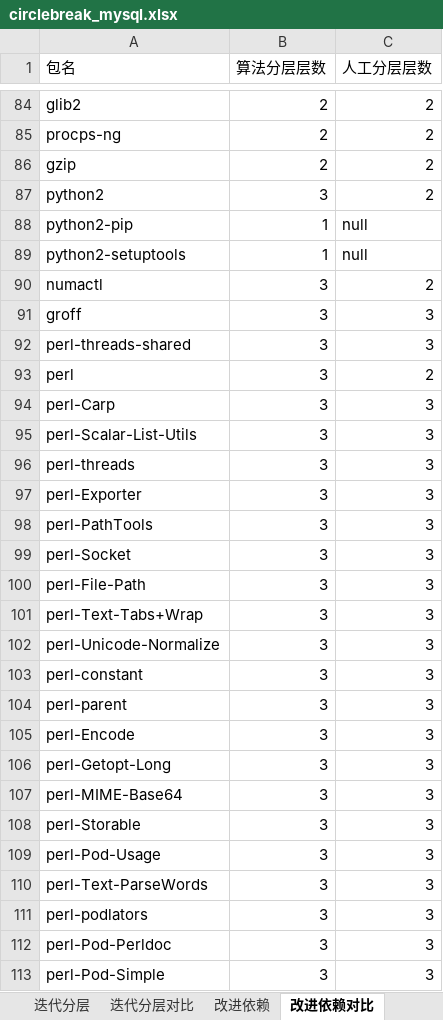
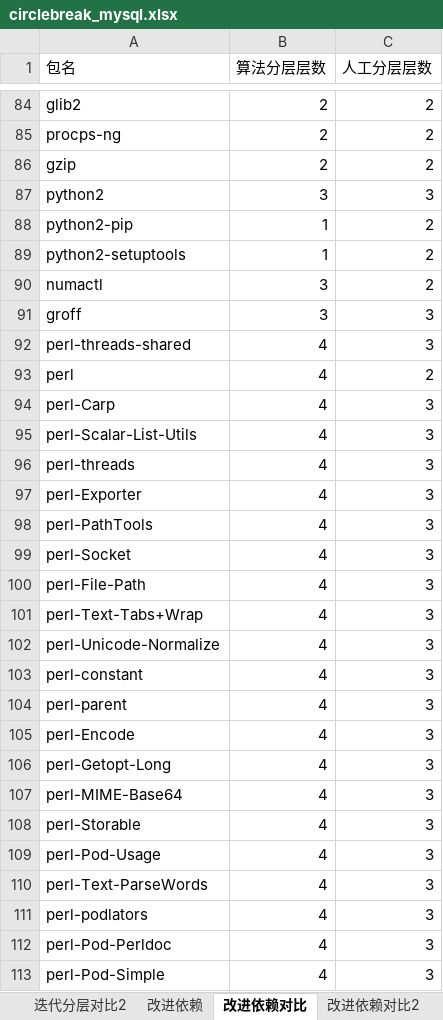
Before and after one commit to 6U-U9/PackageLayer, an Excel workbook: Layer/bin/Debug/net6.0/circlebreak_mysql.xlsx, sheet 改进依赖对比, drawn as a sheet; only a part is shown, gaps mark what is left out; values as stored, in another font and other column widths than the file's, no borders; the diff covers the shown part only; the diff names each change by its address in the sheet, - before the commit and + after, or states it on an @@ line.

```diff
--- a/Layer/bin/Debug/net6.0/circlebreak_mysql.xlsx (sheet 改进依赖对比)
+++ b/Layer/bin/Debug/net6.0/circlebreak_mysql.xlsx (sheet 改进依赖对比)
+sheet tab: 迭代分层对比2
+sheet tab: 改进依赖对比2
-C87 (人工分层层数): 2
+C87 (人工分层层数): 3
-C88:C89 (人工分层层数): null
+C88:C89 (人工分层层数): 2
-B92:B113 (算法分层层数): 3
+B92:B113 (算法分层层数): 4
```
Also changed, not shown: 41 edited cells elsewhere in this sheet, sheet 最大深度, sheet 迭代分层对比, sheet 最大深度对比, sheet 原始复现对比, sheet 迭代分层, sheet 改进依赖, other sheet tabs, Layer/bin/Debug/net6.0/circlebreak_nginx.xlsx, Layer/bin/Debug/net6.0/circlebreak_redis.xlsx, 16 other files.
